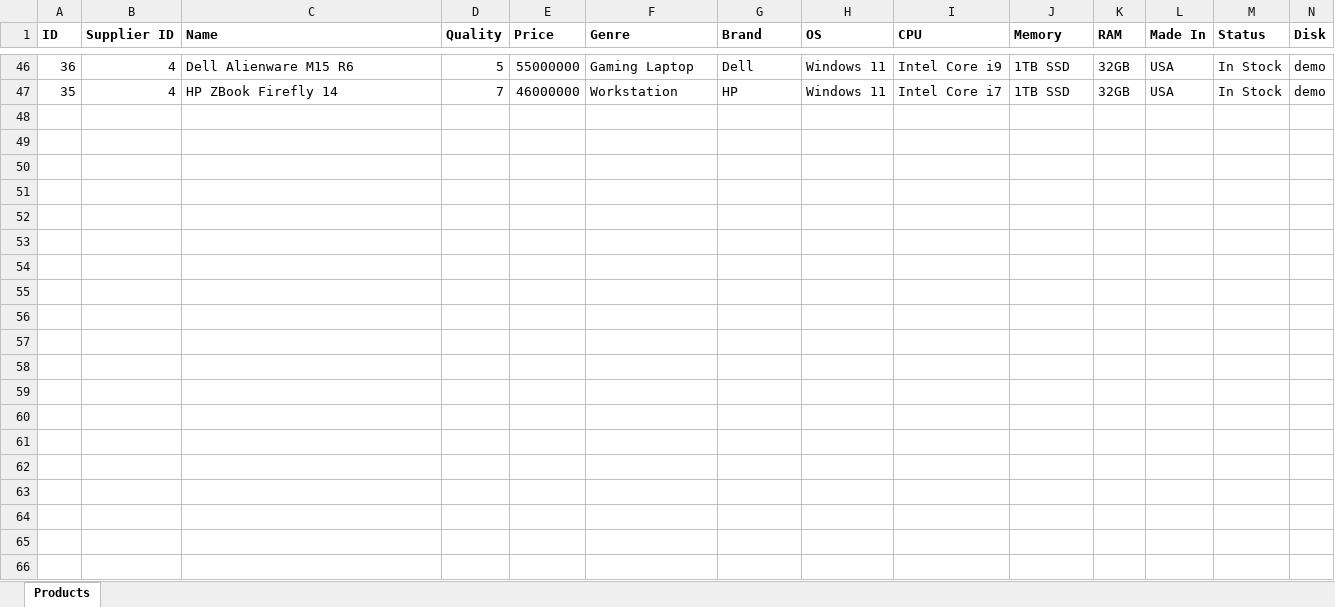
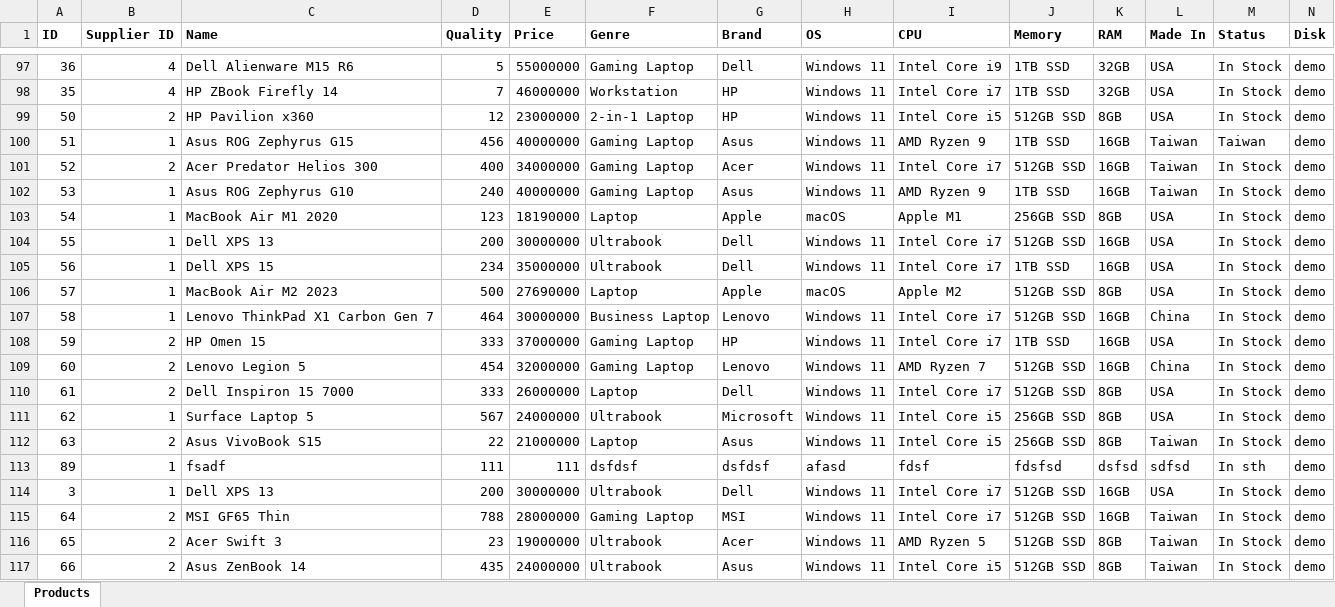
Before and after one commit to NguyenTuan2005/ComputerManagementSystem, an Excel workbook: demo.xlsx, sheet Products, drawn as a sheet; only a part is shown, gaps mark what is left out; values as stored, in another font and other column widths than the file's, no borders; rows hold the shown columns only; the diff covers the shown part only; the diff names each change by its address in the sheet, - before the commit and + after, or states it on an @@ line.

```diff
--- a/demo.xlsx (sheet Products)
+++ b/demo.xlsx (sheet Products)
+row 99: 50 | 2 | HP Pavilion x360 | 12 | 23000000 | 2-in-1 Laptop | HP | Windows 11 | Intel Core i5 | 512GB SSD | 8GB | USA | In Stock | demo
+row 100: 51 | 1 | Asus ROG Zephyrus G15 | 456 | 40000000 | Gaming Laptop | Asus | Windows 11 | AMD Ryzen 9 | 1TB SSD | 16GB | Taiwan | Taiwan | demo
+row 101: 52 | 2 | Acer Predator Helios 300 | 400 | 34000000 | Gaming Laptop | Acer | Windows 11 | Intel Core i7 | 512GB SSD | 16GB | Taiwan | In Stock | demo
+row 102: 53 | 1 | Asus ROG Zephyrus G10 | 240 | 40000000 | Gaming Laptop | Asus | Windows 11 | AMD Ryzen 9 | 1TB SSD | 16GB | Taiwan | In Stock | demo
+row 103: 54 | 1 | MacBook Air M1 2020 | 123 | 18190000 | Laptop | Apple | macOS | Apple M1 | 256GB SSD | 8GB | USA | In Stock | demo
+row 104: 55 | 1 | Dell XPS 13 | 200 | 30000000 | Ultrabook | Dell | Windows 11 | Intel Core i7 | 512GB SSD | 16GB | USA | In Stock | demo
+row 105: 56 | 1 | Dell XPS 15 | 234 | 35000000 | Ultrabook | Dell | Windows 11 | Intel Core i7 | 1TB SSD | 16GB | USA | In Stock | demo
+row 106: 57 | 1 | MacBook Air M2 2023 | 500 | 27690000 | Laptop | Apple | macOS | Apple M2 | 512GB SSD | 8GB | USA | In Stock | demo
+row 107: 58 | 1 | Lenovo ThinkPad X1 Carbon Gen 7 | 464 | 30000000 | Business Laptop | Lenovo | Windows 11 | Intel Core i7 | 512GB SSD | 16GB | China | In Stock | demo
+row 108: 59 | 2 | HP Omen 15 | 333 | 37000000 | Gaming Laptop | HP | Windows 11 | Intel Core i7 | 1TB SSD | 16GB | USA | In Stock | demo
+row 109: 60 | 2 | Lenovo Legion 5 | 454 | 32000000 | Gaming Laptop | Lenovo | Windows 11 | AMD Ryzen 7 | 512GB SSD | 16GB | China | In Stock | demo
+row 110: 61 | 2 | Dell Inspiron 15 7000 | 333 | 26000000 | Laptop | Dell | Windows 11 | Intel Core i7 | 512GB SSD | 8GB | USA | In Stock | demo
+row 111: 62 | 1 | Surface Laptop 5 | 567 | 24000000 | Ultrabook | Microsoft | Windows 11 | Intel Core i5 | 256GB SSD | 8GB | USA | In Stock | demo
+row 112: 63 | 2 | Asus VivoBook S15 | 22 | 21000000 | Laptop | Asus | Windows 11 | Intel Core i5 | 256GB SSD | 8GB | Taiwan | In Stock | demo
+row 113: 89 | 1 | fsadf | 111 | 111 | dsfdsf | dsfdsf | afasd | fdsf | fdsfsd | dsfsd | sdfsd | In sth | demo
@@ row 8 moved to row 114: 3 @@
+row 115: 64 | 2 | MSI GF65 Thin | 788 | 28000000 | Gaming Laptop | MSI | Windows 11 | Intel Core i7 | 512GB SSD | 16GB | Taiwan | In Stock | demo
+row 116: 65 | 2 | Acer Swift 3 | 23 | 19000000 | Ultrabook | Acer | Windows 11 | AMD Ryzen 5 | 512GB SSD | 8GB | Taiwan | In Stock | demo
+row 117: 66 | 2 | Asus ZenBook 14 | 435 | 24000000 | Ultrabook | Asus | Windows 11 | Intel Core i5 | 512GB SSD | 8GB | Taiwan | In Stock | demo
```
Also changed, not shown: 75 added rows and 1 removed row elsewhere in this sheet, 5 other files.
